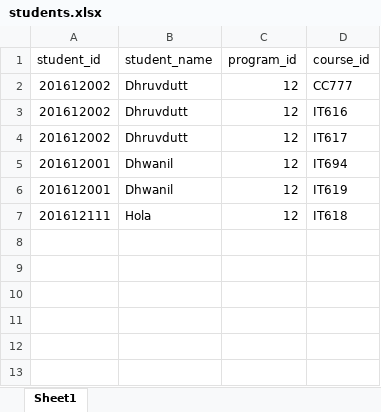
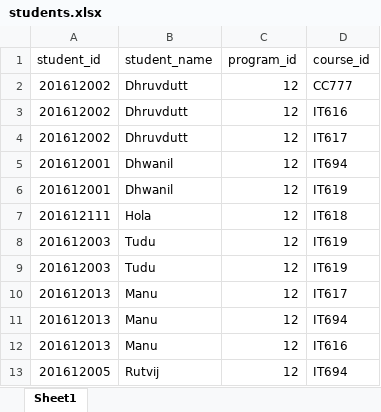
Before and after one commit to dhruvdutt/feedback-system, an Excel workbook: students.xlsx, sheet Sheet1, drawn as a sheet; values as stored, in another font and other column widths than the file's, no borders; the diff names each change by its address in the sheet, - before the commit and + after, or states it on an @@ line.

```diff
--- a/students.xlsx (sheet Sheet1)
+++ b/students.xlsx (sheet Sheet1)
+row 8: 201612003 | Tudu | 12 | IT619
+row 9: 201612003 | Tudu | 12 | IT619
+row 10: 201612013 | Manu | 12 | IT617
+row 11: 201612013 | Manu | 12 | IT694
+row 12: 201612013 | Manu | 12 | IT616
+row 13: 201612005 | Rutvij | 12 | IT694
```
Also changed, not shown: 5 other files.
